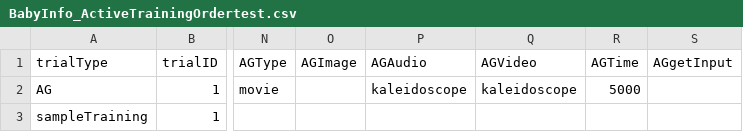
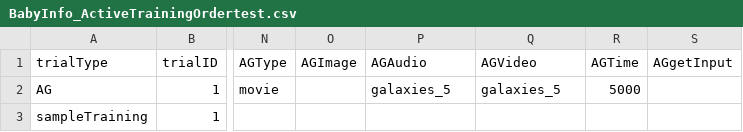
Before and after one commit to JMankewitz/baby-info, a CSV file: BabyInfo_v1/orders/activeTrainingOrders/BabyInfo_ActiveTrainingOrdertest.csv, drawn as a sheet; only a part is shown, gaps mark what is left out; the diff names each change by its address in the sheet, - before the commit and + after, or states it on an @@ line.

```diff
--- a/BabyInfo_v1/orders/activeTrainingOrders/BabyInfo_ActiveTrainingOrdertest.csv
+++ b/BabyInfo_v1/orders/activeTrainingOrders/BabyInfo_ActiveTrainingOrdertest.csv
-P2 (AGAudio): kaleidoscope
+P2 (AGAudio): galaxies_5
-Q2 (AGVideo): kaleidoscope
+Q2 (AGVideo): galaxies_5
```
Also changed, not shown: BabyInfo_v1/orders/trialOrders/BabyInfo_Order1.csv, BabyInfo_v1/orders/trialOrders/BabyInfo_Order2.csv, 24 other files.
